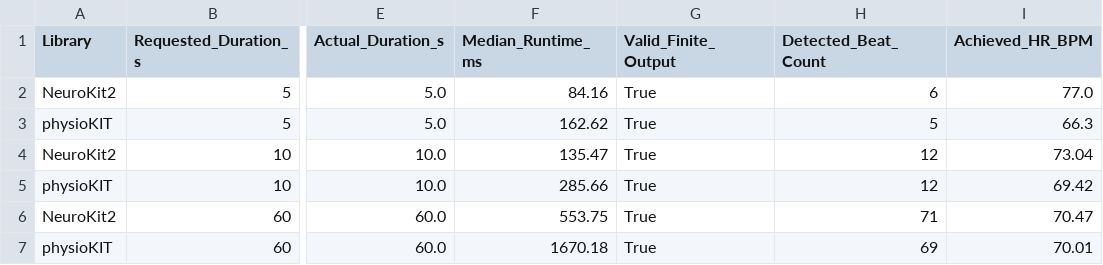
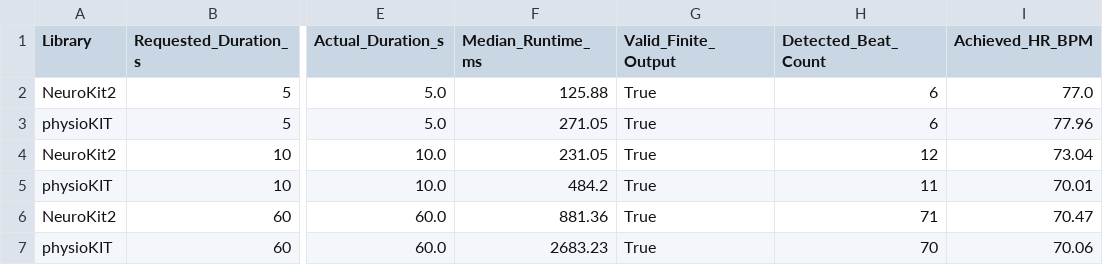
Before and after one commit to selingulk/ECG, a CSV file: outputs/01e_duration_scalability_summary.csv, drawn as a sheet; only a part is shown, gaps mark what is left out; the diff names each change by its address in the sheet, - before the commit and + after, or states it on an @@ line.

```diff
--- a/outputs/01e_duration_scalability_summary.csv
+++ b/outputs/01e_duration_scalability_summary.csv
-F2 (Median_Runtime_ms): 84.16
+F2 (Median_Runtime_ms): 125.88
-F3 (Median_Runtime_ms): 162.62
+F3 (Median_Runtime_ms): 271.05
-H3 (Detected_Beat_Count): 5
+H3 (Detected_Beat_Count): 6
-I3 (Achieved_HR_BPM): 66.3
+I3 (Achieved_HR_BPM): 77.96
-F4 (Median_Runtime_ms): 135.47
+F4 (Median_Runtime_ms): 231.05
-F5 (Median_Runtime_ms): 285.66
+F5 (Median_Runtime_ms): 484.2
-H5 (Detected_Beat_Count): 12
+H5 (Detected_Beat_Count): 11
-I5 (Achieved_HR_BPM): 69.42
+I5 (Achieved_HR_BPM): 70.01
-F6 (Median_Runtime_ms): 553.75
+F6 (Median_Runtime_ms): 881.36
-F7 (Median_Runtime_ms): 1670.18
+F7 (Median_Runtime_ms): 2683.23
-H7 (Detected_Beat_Count): 69
+H7 (Detected_Beat_Count): 70
-I7 (Achieved_HR_BPM): 70.01
+I7 (Achieved_HR_BPM): 70.06
```
Also changed, not shown: outputs/01a_heart_rate_comparison_summary.csv, outputs/01c_noise_comparison_summary.csv, 18 other files.
